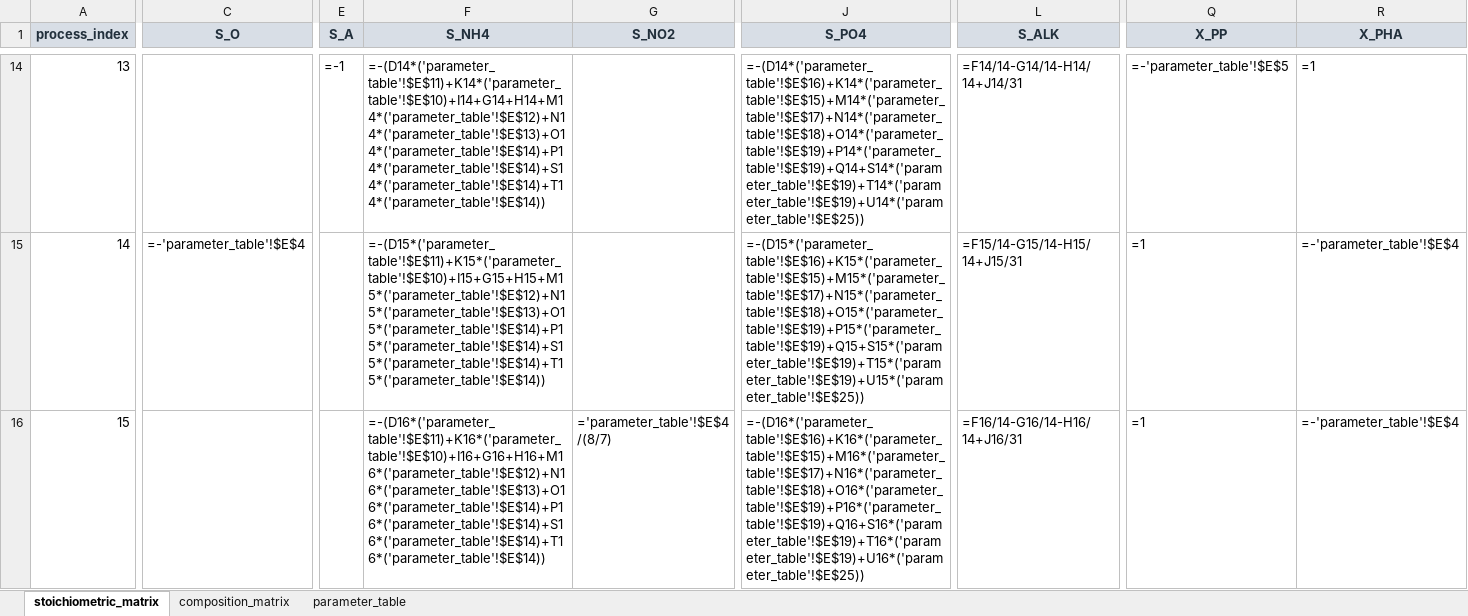
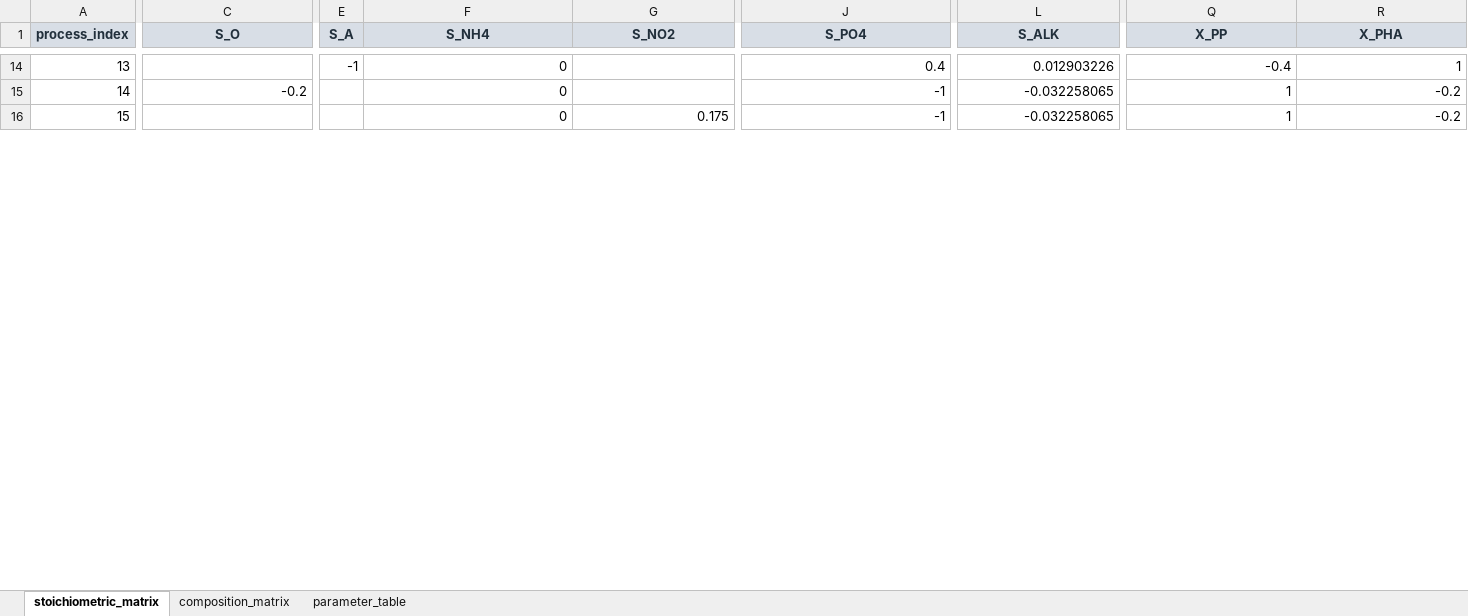
Before and after one commit to egbertoselerio1997/pibre-model, an Excel workbook: data/asm2d-tsn/asm2d_tsn_workbook.xlsx, sheet stoichiometric_matrix, drawn as a sheet; only a part is shown, gaps mark what is left out; values as stored, in another font and other column widths than the file's, no borders; formulas without a stored value are shown as written; the diff covers the shown part only; the diff names each change by its address in the sheet, - before the commit and + after, or states it on an @@ line.

```diff
--- a/data/asm2d-tsn/asm2d_tsn_workbook.xlsx (sheet stoichiometric_matrix)
+++ b/data/asm2d-tsn/asm2d_tsn_workbook.xlsx (sheet stoichiometric_matrix)
-E14 (S_A): =-1
+E14 (S_A): -1
-F14 (S_NH4): =-(D14*('parameter_table'!$E$11)+K14*('parameter_table'!$E$10)+I14+G14+H14+M14*('parameter_table'!$E$12)+N14*('parameter_table'!$E$13)+O14*('parameter_table'!$E$14)+P14*('parameter_table'!$E$14)+S14*('parameter_table'!$E$14)+T14*('parameter_table'!$E$14))
+F14 (S_NH4): 0
-J14 (S_PO4): =-(D14*('parameter_table'!$E$16)+K14*('parameter_table'!$E$15)+M14*('parameter_table'!$E$17)+N14*('parameter_table'!$E$18)+O14*('parameter_table'!$E$19)+P14*('parameter_table'!$E$19)+Q14+S14*('parameter_table'!$E$19)+T14*('parameter_table'!$E$19)+U14*('parameter_table'!$E$25))
+J14 (S_PO4): 0.4
-L14 (S_ALK): =F14/14-G14/14-H14/14+J14/31
+L14 (S_ALK): 0.012903226
-Q14 (X_PP): =-'parameter_table'!$E$5
+Q14 (X_PP): -0.4
-R14 (X_PHA): =1
+R14 (X_PHA): 1
-C15 (S_O): =-'parameter_table'!$E$4
+C15 (S_O): -0.2
-F15 (S_NH4): =-(D15*('parameter_table'!$E$11)+K15*('parameter_table'!$E$10)+I15+G15+H15+M15*('parameter_table'!$E$12)+N15*('parameter_table'!$E$13)+O15*('parameter_table'!$E$14)+P15*('parameter_table'!$E$14)+S15*('parameter_table'!$E$14)+T15*('parameter_table'!$E$14))
+F15 (S_NH4): 0
-J15 (S_PO4): =-(D15*('parameter_table'!$E$16)+K15*('parameter_table'!$E$15)+M15*('parameter_table'!$E$17)+N15*('parameter_table'!$E$18)+O15*('parameter_table'!$E$19)+P15*('parameter_table'!$E$19)+Q15+S15*('parameter_table'!$E$19)+T15*('parameter_table'!$E$19)+U15*('parameter_table'!$E$25))
+J15 (S_PO4): -1
-L15 (S_ALK): =F15/14-G15/14-H15/14+J15/31
+L15 (S_ALK): -0.032258065
-Q15:Q16 (X_PP): =1
+Q15:Q16 (X_PP): 1
-R15:R16 (X_PHA): =-'parameter_table'!$E$4
+R15:R16 (X_PHA): -0.2
-F16 (S_NH4): =-(D16*('parameter_table'!$E$11)+K16*('parameter_table'!$E$10)+I16+G16+H16+M16*('parameter_table'!$E$12)+N16*('parameter_table'!$E$13)+O16*('parameter_table'!$E$14)+P16*('parameter_table'!$E$14)+S16*('parameter_table'!$E$14)+T16*('parameter_table'!$E$14))
+F16 (S_NH4): 0
-G16 (S_NO2): ='parameter_table'!$E$4/(8/7)
+G16 (S_NO2): 0.175
-J16 (S_PO4): =-(D16*('parameter_table'!$E$16)+K16*('parameter_table'!$E$15)+M16*('parameter_table'!$E$17)+N16*('parameter_table'!$E$18)+O16*('parameter_table'!$E$19)+P16*('parameter_table'!$E$19)+Q16+S16*('parameter_table'!$E$19)+T16*('parameter_table'!$E$19)+U16*('parameter_table'!$E$25))
+J16 (S_PO4): -1
-L16 (S_ALK): =F16/14-G16/14-H16/14+J16/31
+L16 (S_ALK): -0.032258065
```
Also changed, not shown: 153 edited cells elsewhere in this sheet, sheet composition_matrix, 18 other files.
